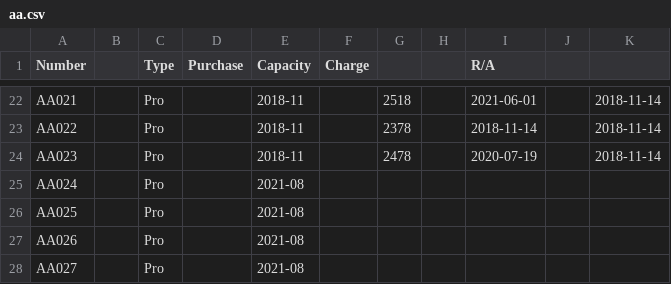
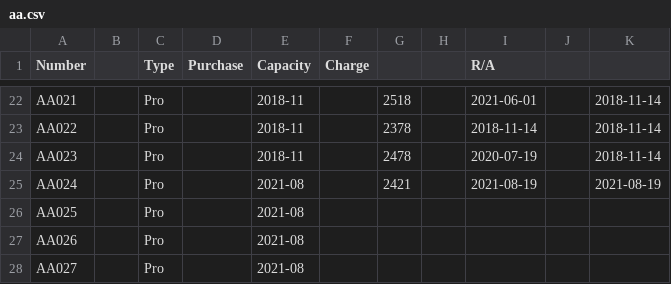
Before and after one commit to pigmonkey/battery, a CSV file: aa.csv, drawn as a sheet; only a part is shown, gaps mark what is left out.

Commit message:
Charge AA024

```diff
--- a/aa.csv
+++ b/aa.csv
@@ -24,3 +24,3 @@ AA022		Pro		2018-11		2378		2018-11-14		2018-11-14
 AA023		Pro		2018-11		2478		2020-07-19		2018-11-14
-AA024		Pro		2021-08
+AA024		Pro		2021-08		2421		2021-08-19		2021-08-19
 AA025		Pro		2021-08
```
